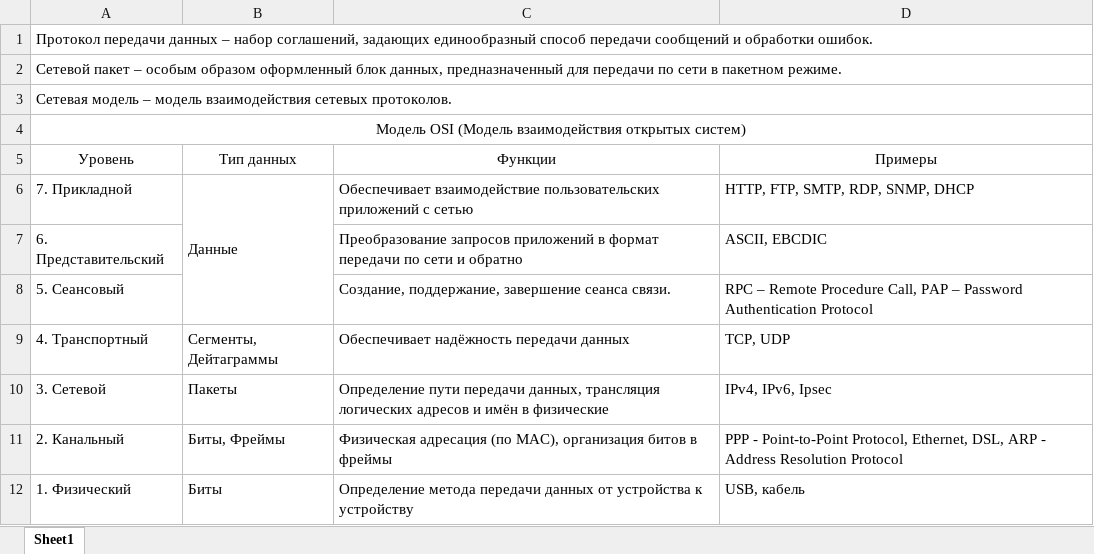
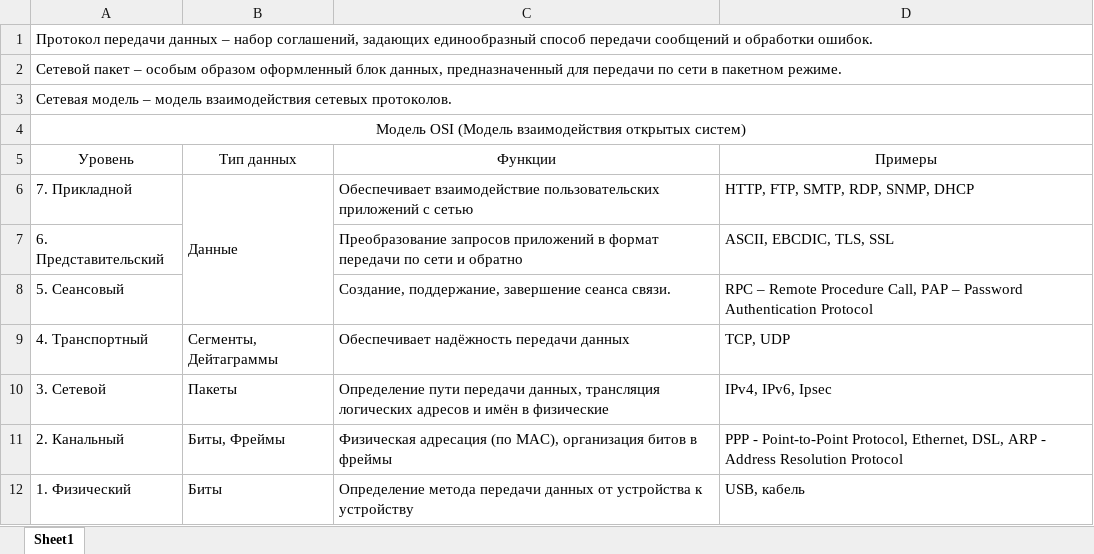
Before and after one commit to mrlearning/python, an Excel workbook: OSI_Model.xlsx, sheet Sheet1, drawn as a sheet; values as stored, in another font and other column widths than the file's, no borders; the diff names each change by its address in the sheet, - before the commit and + after, or states it on an @@ line.

Commit message:
updated

```diff
--- a/OSI_Model.xlsx (sheet Sheet1)
+++ b/OSI_Model.xlsx (sheet Sheet1)
-D7 (Примеры): ASCII, EBCDIC
+D7 (Примеры): ASCII, EBCDIC, TLS, SSL
```
